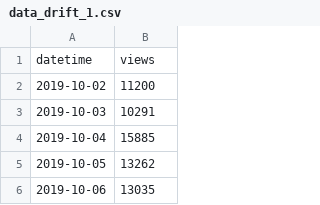
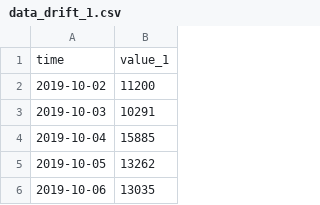
Before and after one commit to atillabasaran/datas, a CSV file: data_drift_1.csv, drawn as a sheet; only a part is shown.

Commit message:
Update data_drift_1.csv

```diff
--- a/data_drift_1.csv
+++ b/data_drift_1.csv
@@ -1,2 +1,2 @@
-datetime,views
+time,value_1
 2019-10-02,11200
```
